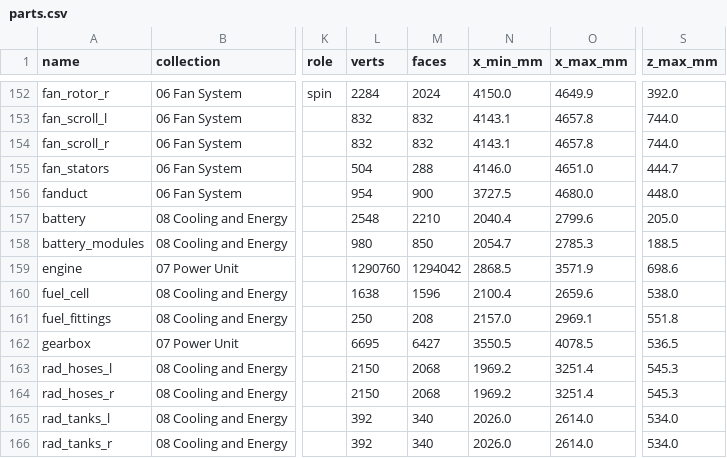
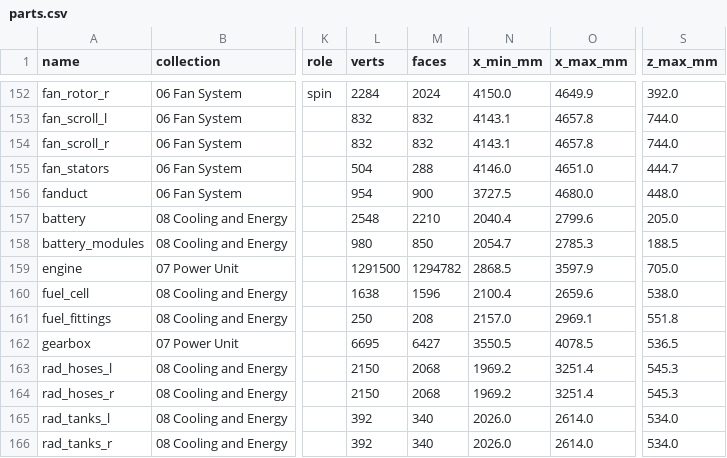
Before and after one commit to krabduke/aero-hypercar, a CSV file: build/parts.csv, drawn as a sheet; only a part is shown, gaps mark what is left out; the diff names each change by its address in the sheet, - before the commit and + after, or states it on an @@ line.

```diff
--- a/build/parts.csv
+++ b/build/parts.csv
-L159 (verts): 1290760
+L159 (verts): 1291500
-M159 (faces): 1294042
+M159 (faces): 1294782
-O159 (x_max_mm): 3571.9
+O159 (x_max_mm): 3597.9
-S159 (z_max_mm): 698.6
+S159 (z_max_mm): 705.0
```
Also changed, not shown: 12 other files.
